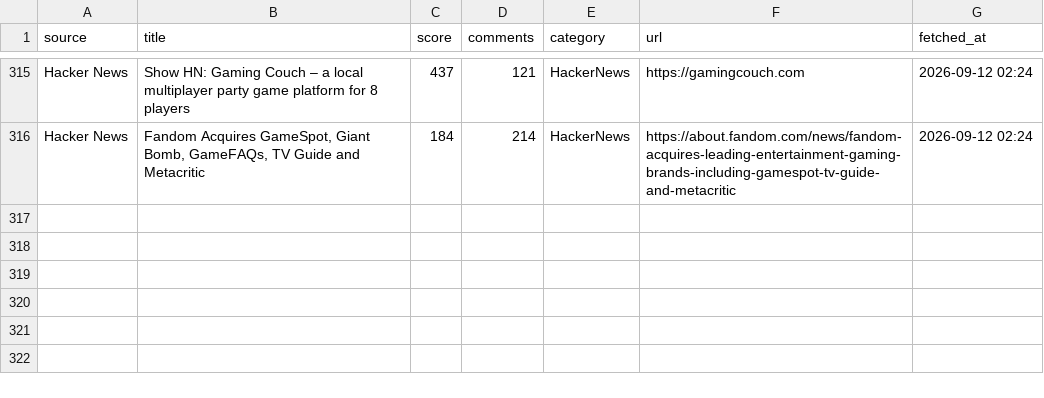
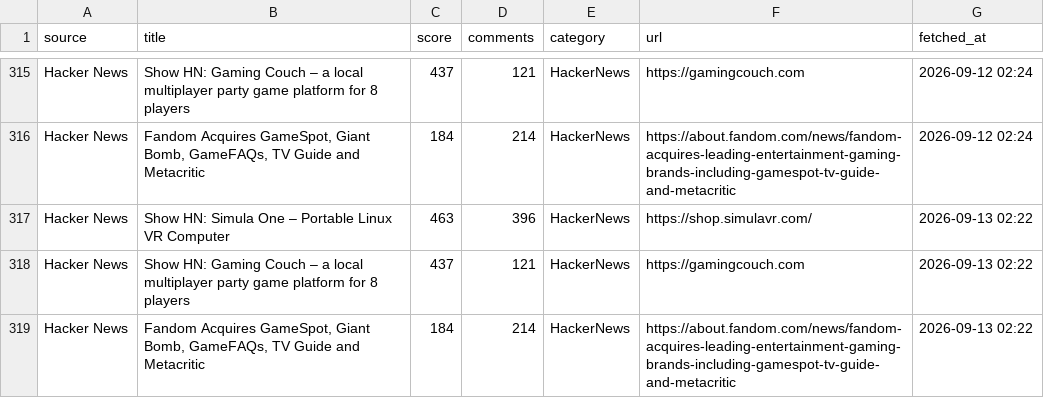
Before and after one commit to asaneasaburo0910-hub/ent-crawler, a CSV file: results.csv, drawn as a sheet; only a part is shown, gaps mark what is left out.

```diff
--- a/results.csv
+++ b/results.csv
@@ -316 +316,4 @@ Hacker News,Show HN: Gaming Couch – a local multiplayer party game platform fo
 Hacker News,"Fandom Acquires GameSpot, Giant Bomb, GameFAQs, TV Guide and Metacritic",184,214,HackerNews,https://about.fandom.com/news/fandom-acquires-leading-entertainment-gaming-brands-including-gamespot-tv-guide-and-metacritic,2026-09-12 02:24
+Hacker News,Show HN: Simula One – Portable Linux VR Computer,463,396,HackerNews,https://shop.simulavr.com/,2026-09-13 02:22
+Hacker News,Show HN: Gaming Couch – a local multiplayer party game platform for 8 players,437,121,HackerNews,https://gamingcouch.com,2026-09-13 02:22
+Hacker News,"Fandom Acquires GameSpot, Giant Bomb, GameFAQs, TV Guide and Metacritic",184,214,HackerNews,https://about.fandom.com/news/fandom-acquires-leading-entertainment-gaming-brands-including-gamespot-tv-guide-and-metacritic,2026-09-13 02:22
```
